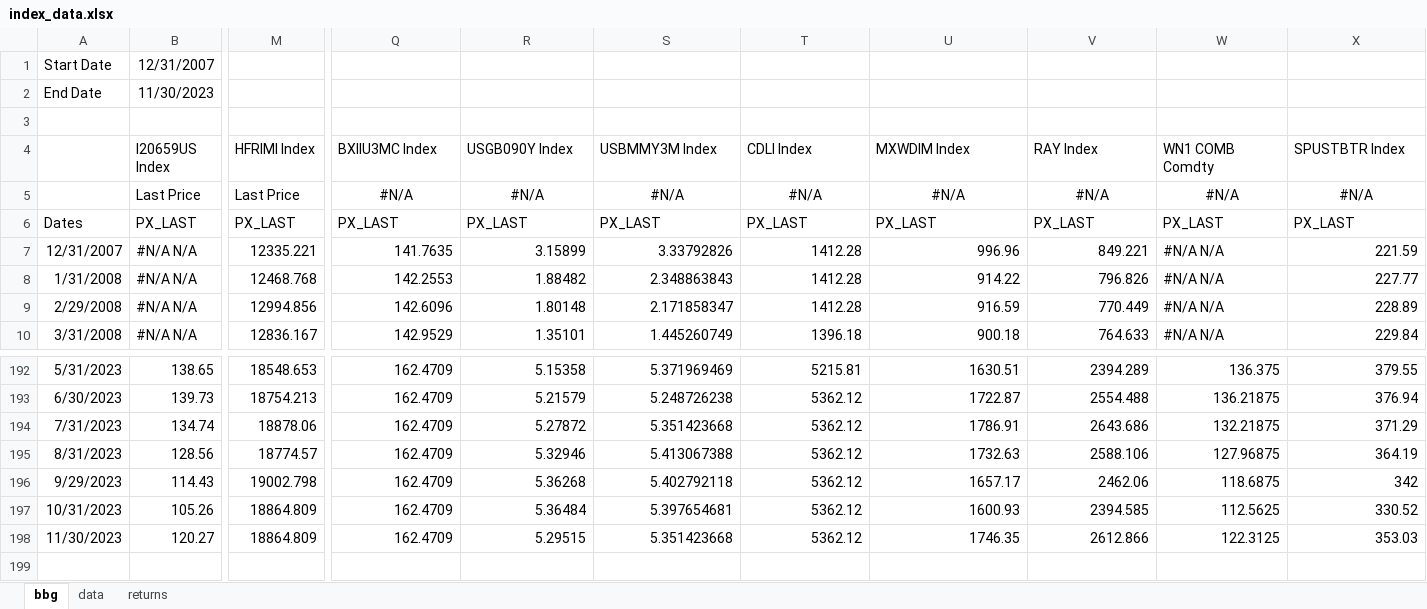
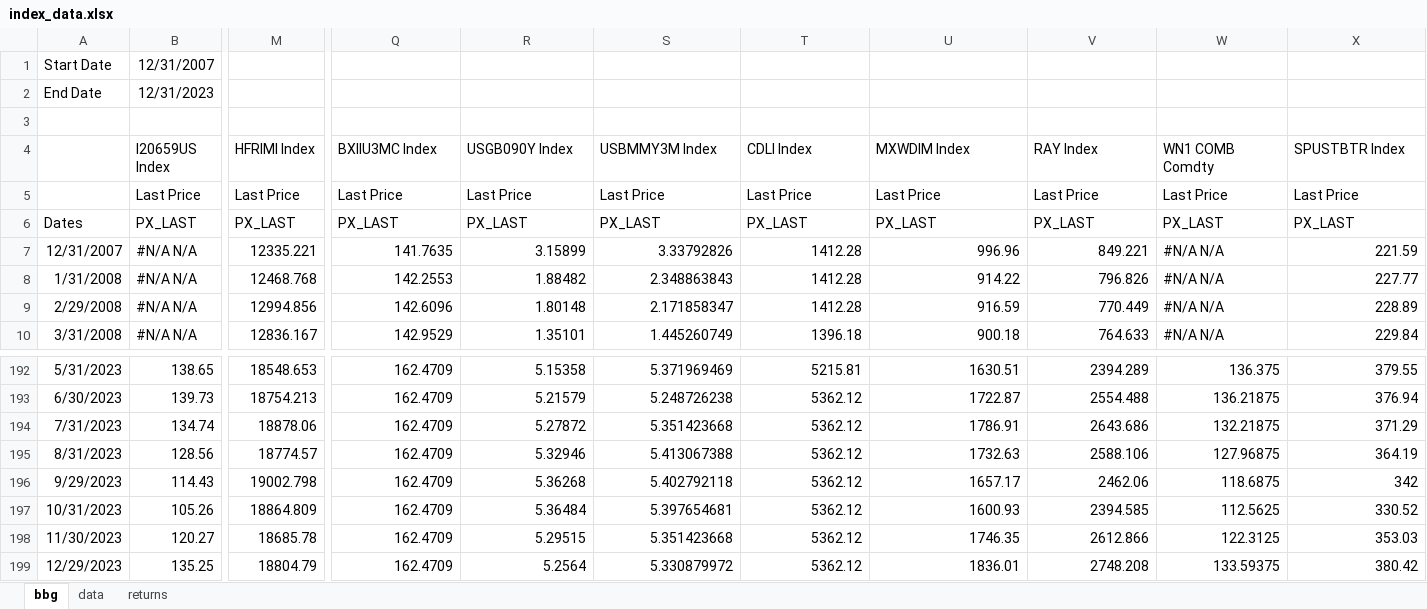
Before and after one commit to pforjoe/SAA, an Excel workbook: data/index_data.xlsx, sheet bbg, drawn as a sheet; only a part is shown, gaps mark what is left out; values as stored, in another font and other column widths than the file's, no borders; rows hold the shown columns only; the diff covers the shown part only; the diff names each change by its address in the sheet, - before the commit and + after, or states it on an @@ line.

Commit message:
index data

```diff
--- a/data/index_data.xlsx (sheet bbg)
+++ b/data/index_data.xlsx (sheet bbg)
-B2 (I20659US Index): 11/30/2023
+B2 (I20659US Index): 12/31/2023
-Q5 (BXIIU3MC Index): #N/A
+Q5 (BXIIU3MC Index): Last Price
-Q5:X5 alignment: center
+Q5:X5 alignment: left
-R5 (USGB090Y Index): #N/A
+R5 (USGB090Y Index): Last Price
-S5 (USBMMY3M Index): #N/A
+S5 (USBMMY3M Index): Last Price
-T5 (CDLI Index): #N/A
+T5 (CDLI Index): Last Price
-U5 (MXWDIM Index): #N/A
+U5 (MXWDIM Index): Last Price
-V5 (RAY Index): #N/A
+V5 (RAY Index): Last Price
-W5 (WN1 COMB Comdty): #N/A
+W5 (WN1 COMB Comdty): Last Price
-X5 (SPUSTBTR Index): #N/A
+X5 (SPUSTBTR Index): Last Price
-M198 (HFRIMI Index): 18864.809
+M198 (HFRIMI Index): 18685.78
+row 199: 12/29/2023 | 135.25 | 18804.79 | 162.4709 | 5.2564 | 5.330879972 | 5362.12 | 1836.01 | 2748.208 | 133.59375 | 380.42
```
Also changed, not shown: 1 edited cell elsewhere in this sheet, sheet data, formulas that keep their value, 1 other file.
